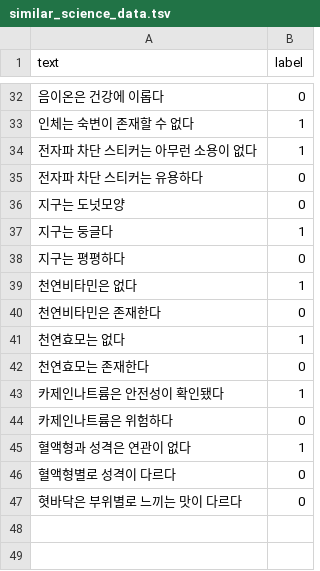
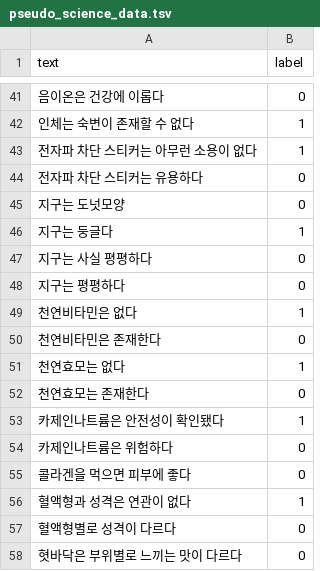
Before and after one commit to HelenHyeon/pseudo_science, a TSV file: pseudo_science_data.tsv (was similar_science_data.tsv), drawn as a sheet; only a part is shown, gaps mark what is left out; the diff covers the shown part only; the diff names each change by its address in the sheet, - before the commit and + after, or states it on an @@ line.

```diff
--- a/similar_science_data.tsv
+++ b/pseudo_science_data.tsv
+row 47: 지구는 사실 평평하다 | 0
+row 55: 콜라겐을 먹으면 피부에 좋다 | 0
```
Also changed, not shown: 9 added rows and 1 edited cell elsewhere in this file, 1 other file.
